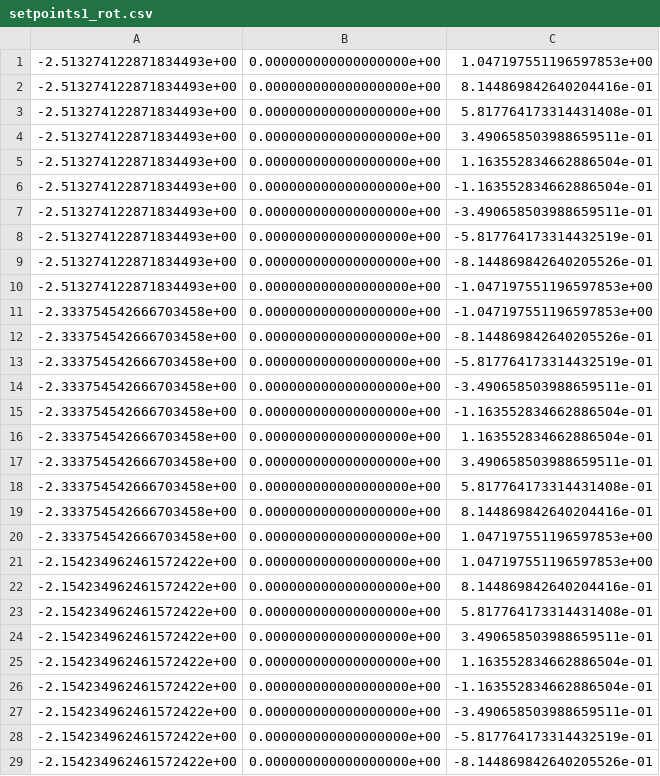
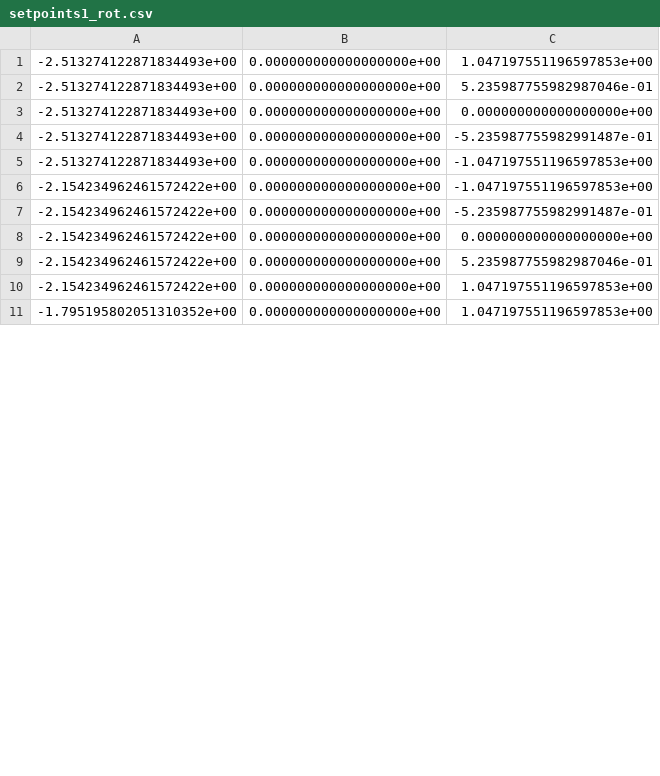
Before and after one commit to NCSU-BAE-ARLab/AgriRoboSim_ROS, a CSV file: benchbot_multi_eef_moveit_configs/setpoints/setpoints1_rot.csv, drawn as a sheet; only a part is shown; the shorter side is filled out with more unchanged rows; the diff covers the shown part only.

```diff
--- a/benchbot_multi_eef_moveit_configs/setpoints/setpoints1_rot.csv
+++ b/benchbot_multi_eef_moveit_configs/setpoints/setpoints1_rot.csv
@@ -1,29 +1,10 @@
 -2.513274122871834493e+00,0.000000000000000000e+00,1.047197551196597853e+00
--2.513274122871834493e+00,0.000000000000000000e+00,8.144869842640204416e-01
--2.513274122871834493e+00,0.000000000000000000e+00,5.817764173314431408e-01
--2.513274122871834493e+00,0.000000000000000000e+00,3.490658503988659511e-01
--2.513274122871834493e+00,0.000000000000000000e+00,1.163552834662886504e-01
--2.513274122871834493e+00,0.000000000000000000e+00,-1.163552834662886504e-01
--2.513274122871834493e+00,0.000000000000000000e+00,-3.490658503988659511e-01
--2.513274122871834493e+00,0.000000000000000000e+00,-5.817764173314432519e-01
--2.513274122871834493e+00,0.000000000000000000e+00,-8.144869842640205526e-01
+-2.513274122871834493e+00,0.000000000000000000e+00,5.235987755982987046e-01
+-2.513274122871834493e+00,0.000000000000000000e+00,0.000000000000000000e+00
+-2.513274122871834493e+00,0.000000000000000000e+00,-5.235987755982991487e-01
 -2.513274122871834493e+00,0.000000000000000000e+00,-1.047197551196597853e+00
--2.333754542666703458e+00,0.000000000000000000e+00,-1.047197551196597853e+00
--2.333754542666703458e+00,0.000000000000000000e+00,-8.144869842640205526e-01
--2.333754542666703458e+00,0.000000000000000000e+00,-5.817764173314432519e-01
--2.333754542666703458e+00,0.000000000000000000e+00,-3.490658503988659511e-01
--2.333754542666703458e+00,0.000000000000000000e+00,-1.163552834662886504e-01
--2.333754542666703458e+00,0.000000000000000000e+00,1.163552834662886504e-01
--2.333754542666703458e+00,0.000000000000000000e+00,3.490658503988659511e-01
--2.333754542666703458e+00,0.000000000000000000e+00,5.817764173314431408e-01
--2.333754542666703458e+00,0.000000000000000000e+00,8.144869842640204416e-01
--2.333754542666703458e+00,0.000000000000000000e+00,1.047197551196597853e+00
+-2.154234962461572422e+00,0.000000000000000000e+00,-1.047197551196597853e+00
+-2.154234962461572422e+00,0.000000000000000000e+00,-5.235987755982991487e-01
+-2.154234962461572422e+00,0.000000000000000000e+00,0.000000000000000000e+00
+-2.154234962461572422e+00,0.000000000000000000e+00,5.235987755982987046e-01
 -2.154234962461572422e+00,0.000000000000000000e+00,1.047197551196597853e+00
--2.154234962461572422e+00,0.000000000000000000e+00,8.144869842640204416e-01
--2.154234962461572422e+00,0.000000000000000000e+00,5.817764173314431408e-01
--2.154234962461572422e+00,0.000000000000000000e+00,3.490658503988659511e-01
--2.154234962461572422e+00,0.000000000000000000e+00,1.163552834662886504e-01
--2.154234962461572422e+00,0.000000000000000000e+00,-1.163552834662886504e-01
--2.154234962461572422e+00,0.000000000000000000e+00,-3.490658503988659511e-01
--2.154234962461572422e+00,0.000000000000000000e+00,-5.817764173314432519e-01
--2.154234962461572422e+00,0.000000000000000000e+00,-8.144869842640205526e-01
```
Also changed, not shown: 21 removed rows and 6 edited cells elsewhere in this file, benchbot_multi_eef_moveit_configs/setpoints/setpoints1_xyz.csv, benchbot_multi_eef_moveit_configs/setpoints/setpoints2_rot.csv, 7 other files.
